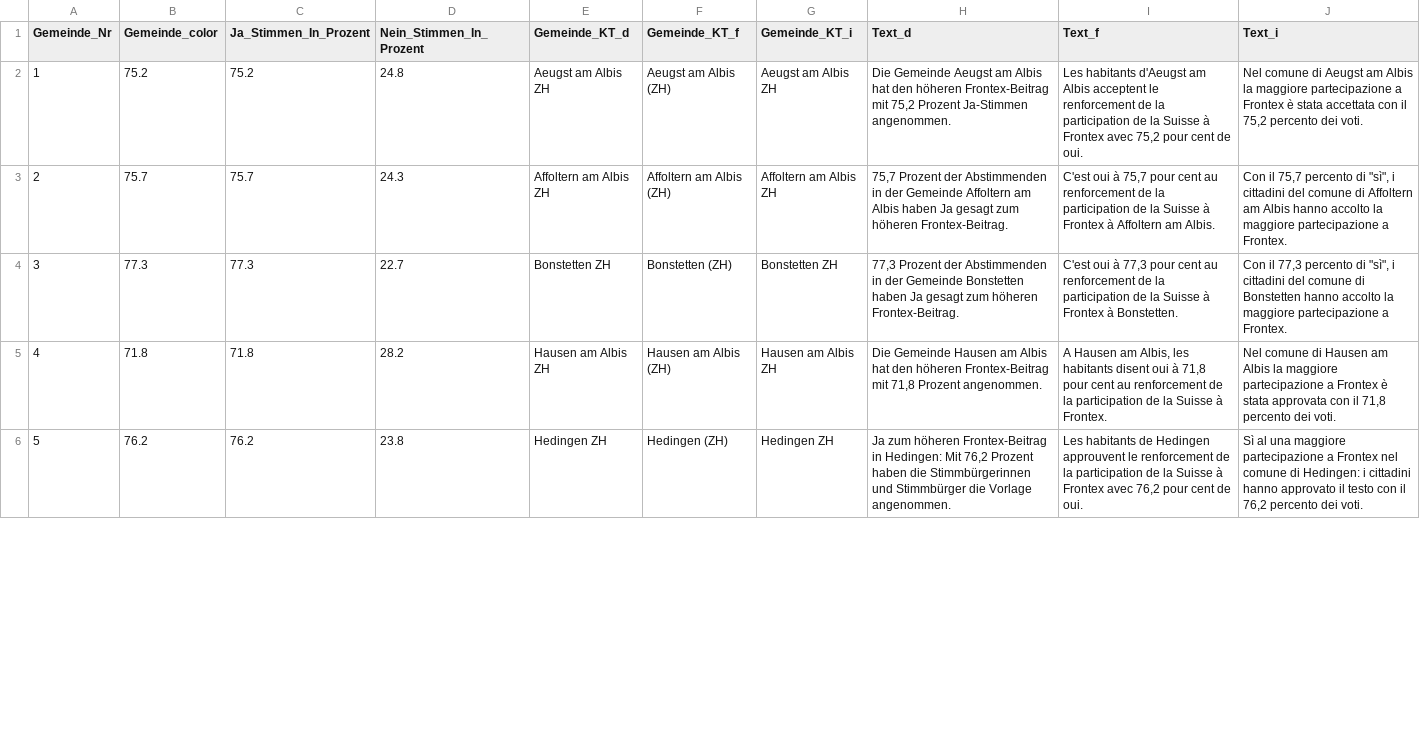
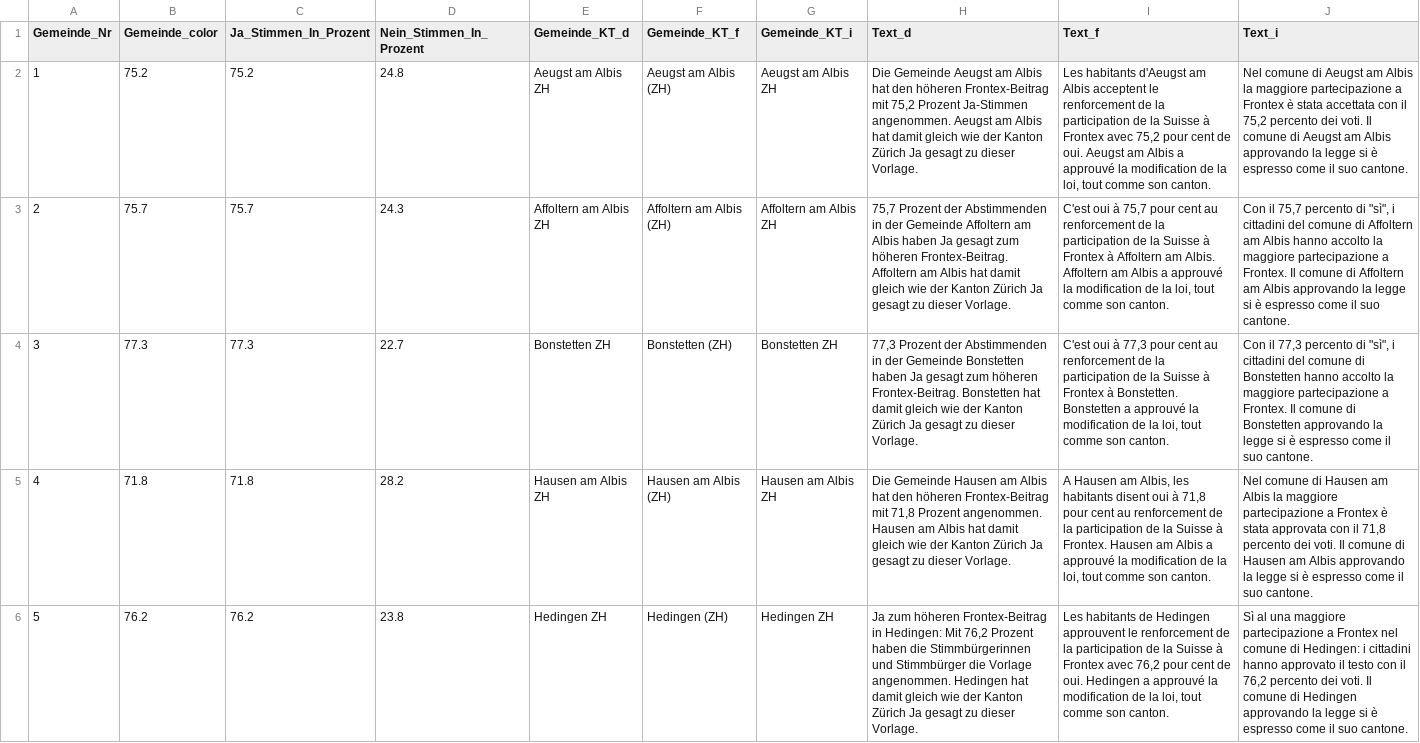
Before and after one commit to awp-finanznachrichten/lena_mai2022, a CSV file: Output/Frontex_dw_zentralschweiz.csv, drawn as a sheet; only a part is shown; the diff covers the shown part only; the diff names each change by its address in the sheet, - before the commit and + after, or states it on an @@ line.

```diff
--- a/Output/Frontex_dw_zentralschweiz.csv
+++ b/Output/Frontex_dw_zentralschweiz.csv
-H2 (Text_d): …Ja-Stimmen angenommen.
+H2 (Text_d): …Ja-Stimmen angenommen. Aeugst am Albis hat damit gleich wie der Kanton Zürich Ja gesagt zu dieser Vorlage.
-I2 (Text_f): …de oui.
+I2 (Text_f): …de oui. Aeugst am Albis a approuvé la modification de la loi, tout comme son canton.
-J2 (Text_i): …dei voti.
+J2 (Text_i): …dei voti. Il comune di Aeugst am Albis approvando la legge si è espresso come il suo cantone.
-H3 (Text_d): …höheren Frontex-Beitrag.
+H3 (Text_d): …höheren Frontex-Beitrag. Affoltern am Albis hat damit gleich wie der Kanton Zürich Ja gesagt zu dieser Vorlage.
-I3 (Text_f): …am Albis.
+I3 (Text_f): …am Albis. Affoltern am Albis a approuvé la modification de la loi, tout comme son canton.
-J3 (Text_i): …a Frontex.
+J3 (Text_i): …a Frontex. Il comune di Affoltern am Albis approvando la legge si è espresso come il suo cantone.
-H4 (Text_d): …höheren Frontex-Beitrag.
+H4 (Text_d): …höheren Frontex-Beitrag. Bonstetten hat damit gleich wie der Kanton Zürich Ja gesagt zu dieser Vorlage.
-I4 (Text_f): …à Bonstetten.
+I4 (Text_f): …à Bonstetten. Bonstetten a approuvé la modification de la loi, tout comme son canton.
-J4 (Text_i): …a Frontex.
+J4 (Text_i): …a Frontex. Il comune di Bonstetten approvando la legge si è espresso come il suo cantone.
-H5 (Text_d): …Prozent angenommen.
+H5 (Text_d): …Prozent angenommen. Hausen am Albis hat damit gleich wie der Kanton Zürich Ja gesagt zu dieser Vorlage.
-I5 (Text_f): …à Frontex.
+I5 (Text_f): …à Frontex. Hausen am Albis a approuvé la modification de la loi, tout comme son canton.
-J5 (Text_i): …dei voti.
+J5 (Text_i): …dei voti. Il comune di Hausen am Albis approvando la legge si è espresso come il suo cantone.
-H6 (Text_d): …Vorlage angenommen.
+H6 (Text_d): …Vorlage angenommen. Hedingen hat damit gleich wie der Kanton Zürich Ja gesagt zu dieser Vorlage.
-I6 (Text_f): …de oui.
+I6 (Text_f): …de oui. Hedingen a approuvé la modification de la loi, tout comme son canton.
-J6 (Text_i): …dei voti.
+J6 (Text_i): …dei voti. Il comune di Hedingen approvando la legge si è espresso come il suo cantone.
```
Also changed, not shown: 60 edited cells elsewhere in this file, Output/Film_dw_zentralschweiz.csv, Output/Frontex_dw_FM1_today.csv, 28 other files.
